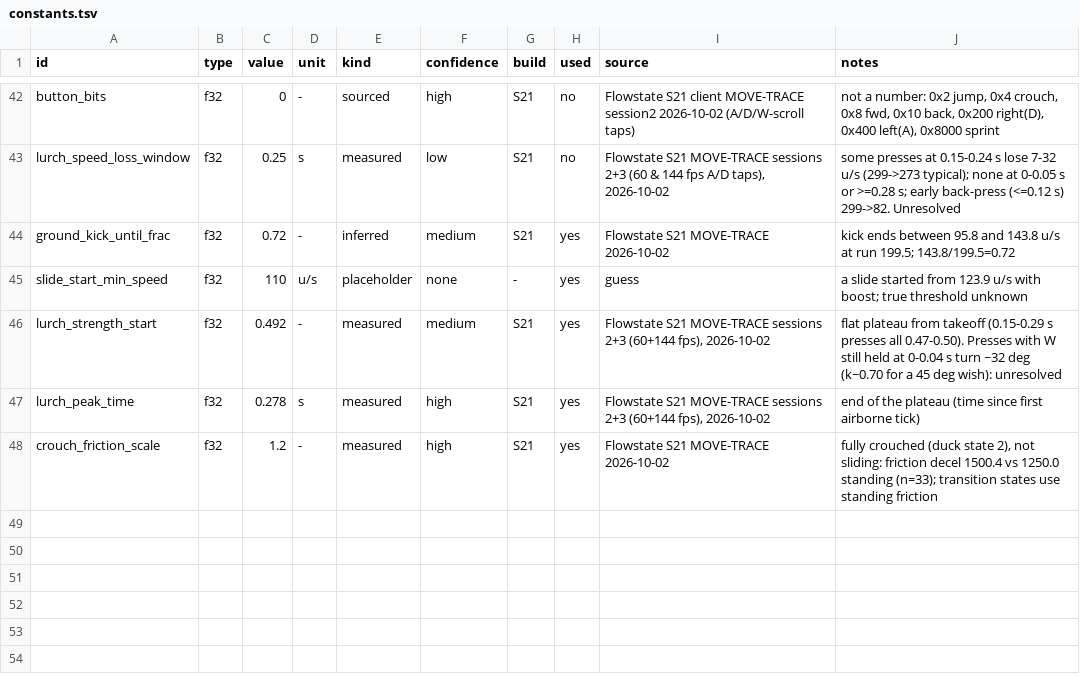
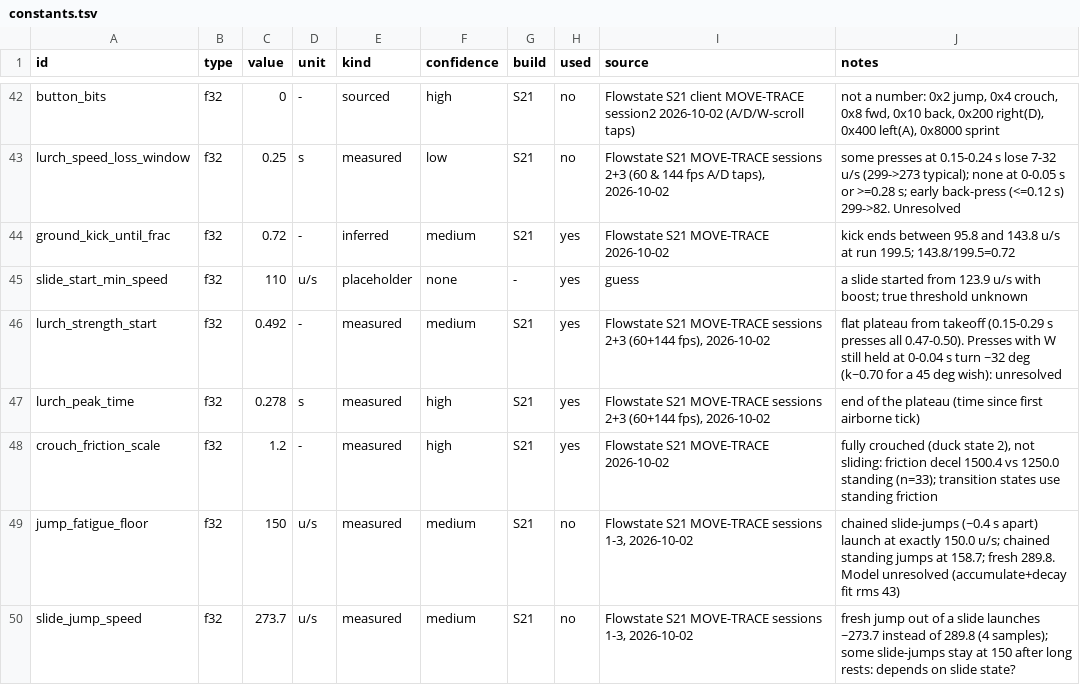
Before and after one commit to ixbh/ApexRuntime, a TSV file: sheets/constants.tsv, drawn as a sheet; only a part is shown, gaps mark what is left out.

```diff
--- a/sheets/constants.tsv
+++ b/sheets/constants.tsv
@@ -48 +48,3 @@ lurch_peak_time	f32	0.278	s	measured	high	S21	yes	Flowstate S21 MOVE-TRACE sessi
 crouch_friction_scale	f32	1.2	-	measured	high	S21	yes	Flowstate S21 MOVE-TRACE 2026-10-02	fully crouched (duck state 2), not sliding: friction decel 1500.4 vs 1250.0 standing (n=33); transition states use standing friction
+jump_fatigue_floor	f32	150	u/s	measured	medium	S21	no	Flowstate S21 MOVE-TRACE sessions 1-3, 2026-10-02	chained slide-jumps (~0.4 s apart) launch at exactly 150.0 u/s; chained standing jumps at 158.7; fresh 289.8. Model unresolved (accumulate+decay fit rms 43)
+slide_jump_speed	f32	273.7	u/s	measured	medium	S21	no	Flowstate S21 MOVE-TRACE sessions 1-3, 2026-10-02	fresh jump out of a slide launches ~273.7 instead of 289.8 (4 samples); some slide-jumps stay at 150 after long rests: depends on slide state?
```
Also changed, not shown: sheets/mechanics.tsv, 2 other files.
